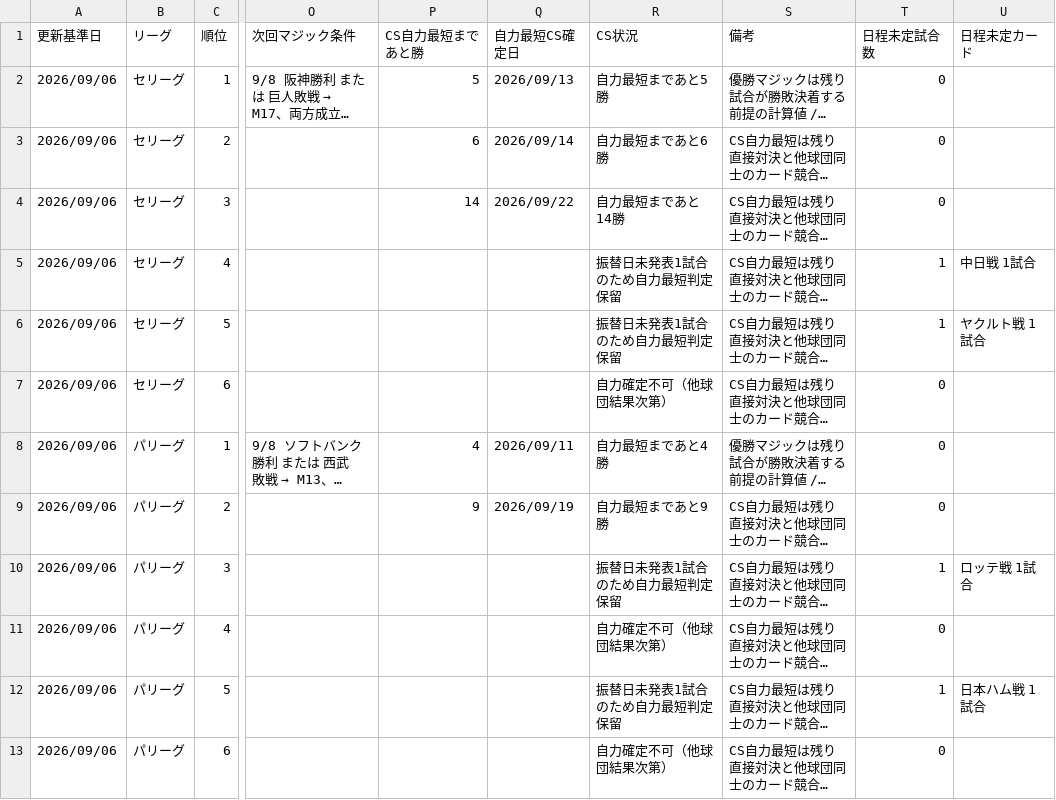
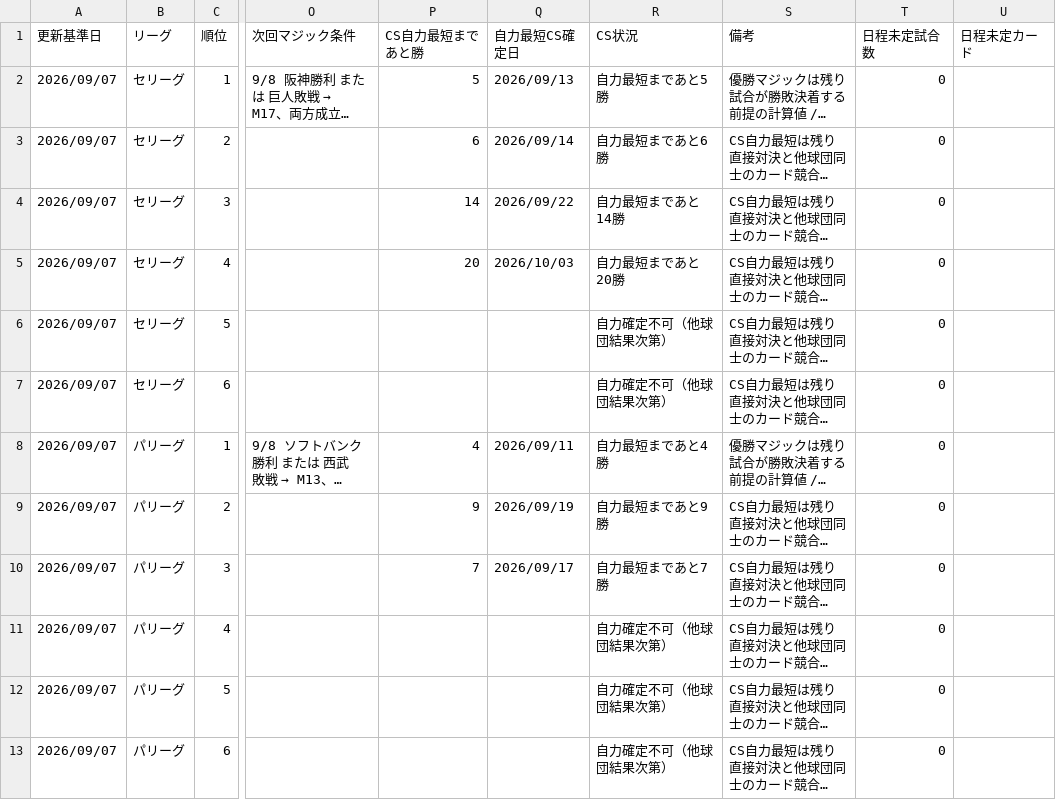
Before and after one commit to hitoshihirai07-hash/player-lens.pages, a CSV file: data/pennant_race_status.csv, drawn as a sheet; only a part is shown, gaps mark what is left out; long unchanged cells end in …; the diff names each change by its address in the sheet, - before the commit and + after, or states it on an @@ line.

```diff
--- a/data/pennant_race_status.csv
+++ b/data/pennant_race_status.csv
-A2:A13 (更新基準日): 2026/09/06
+A2:A13 (更新基準日): 2026/09/07
-P5 (CS自力最短まであと勝): (empty)
+P5 (CS自力最短まであと勝): 20
-Q5 (自力最短CS確定日): (empty)
+Q5 (自力最短CS確定日): 2026/10/03
-R5 (CS状況): 振替日未発表1試合のため自力最短判定保留
+R5 (CS状況): 自力最短まであと20勝
-T5:T6 (日程未定試合数): 1
+T5:T6 (日程未定試合数): 0
-U5 (日程未定カード): 中日戦 1試合
+U5 (日程未定カード): (empty)
-R6 (CS状況): 振替日未発表1試合のため自力最短判定保留
+R6 (CS状況): 自力確定不可（他球団結果次第）
-U6 (日程未定カード): ヤクルト戦 1試合
+U6 (日程未定カード): (empty)
-P10 (CS自力最短まであと勝): (empty)
+P10 (CS自力最短まであと勝): 7
-Q10 (自力最短CS確定日): (empty)
+Q10 (自力最短CS確定日): 2026/09/17
-R10 (CS状況): 振替日未発表1試合のため自力最短判定保留
+R10 (CS状況): 自力最短まであと7勝
-T10 (日程未定試合数): 1
+T10 (日程未定試合数): 0
-U10 (日程未定カード): ロッテ戦 1試合
+U10 (日程未定カード): (empty)
-R12 (CS状況): 振替日未発表1試合のため自力最短判定保留
+R12 (CS状況): 自力確定不可（他球団結果次第）
-T12 (日程未定試合数): 1
+T12 (日程未定試合数): 0
-U12 (日程未定カード): 日本ハム戦 1試合
+U12 (日程未定カード): (empty)
```
Also changed, not shown: data/2026_batter_left_and_right_stats.csv, data/2026stats_pitcher.csv, 10 other files.
